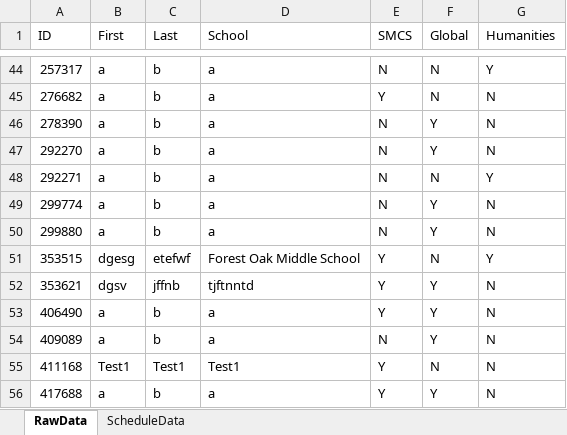
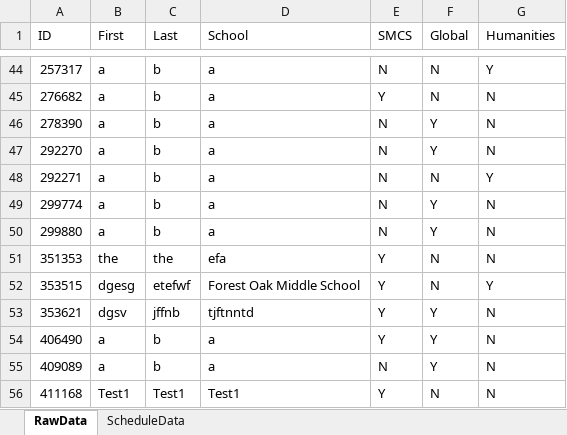
Before and after one commit to Compacted-Design/Invited-Meeting-Scheduler, an Excel workbook: data/StudentData.xlsx, sheet RawData, drawn as a sheet; only a part is shown, gaps mark what is left out; the shorter side is filled out with more unchanged rows; values as stored, in another font and other column widths than the file's, no borders; the diff names each change by its address in the sheet, - before the commit and + after, or states it on an @@ line.

Commit message:
Added Backup Process to StudentData

```diff
--- a/data/StudentData.xlsx (sheet RawData)
+++ b/data/StudentData.xlsx (sheet RawData)
+row 51: 351353 | the | the | efa | Y | N | N
```
Also changed, not shown: 1 other file.
